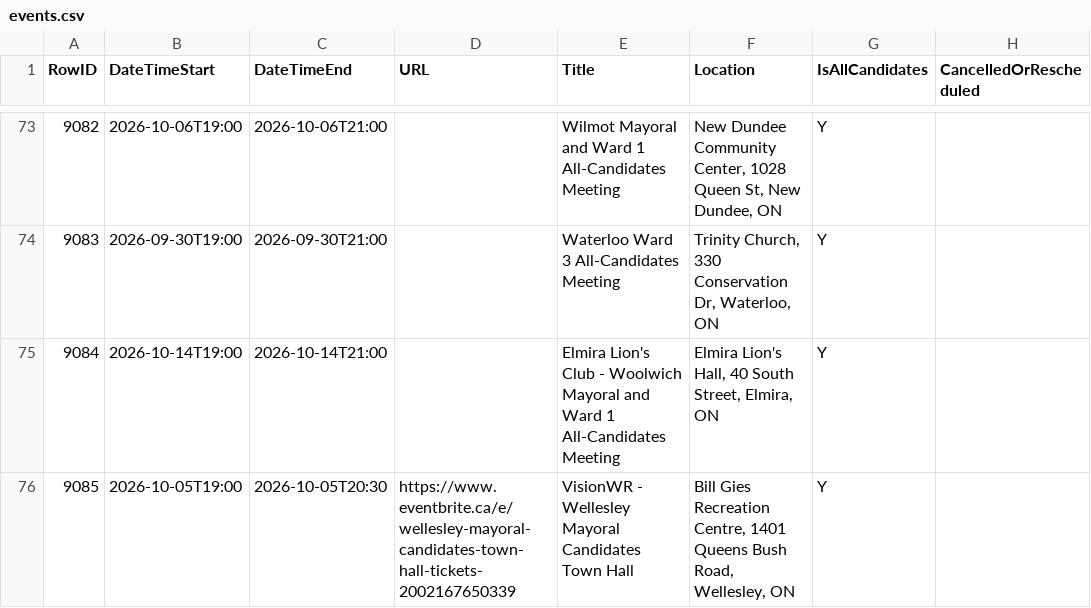
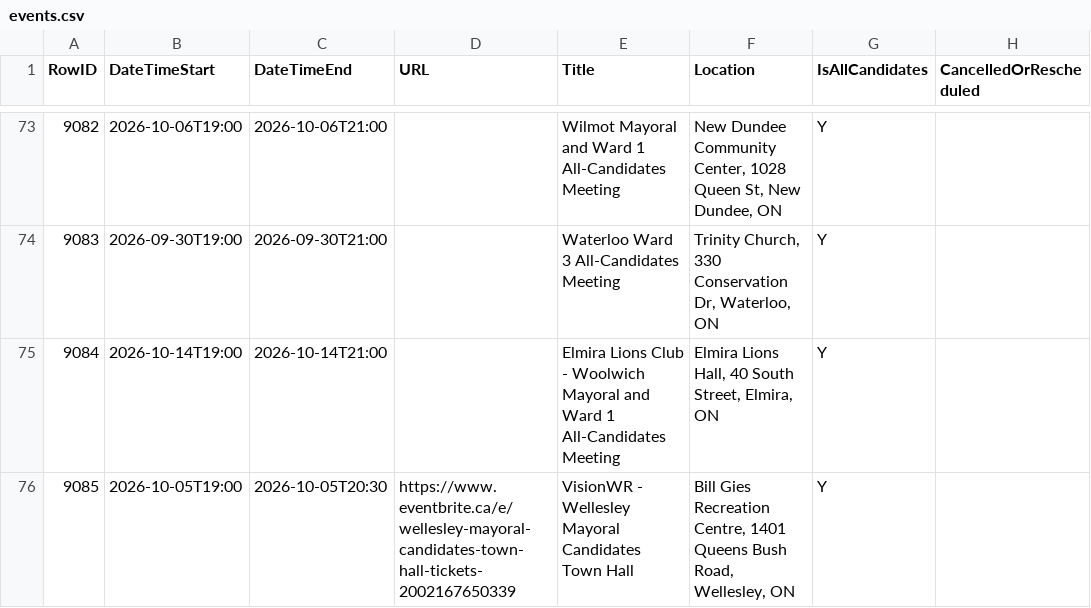
Before and after one commit to CivicTechWR/WRVotesMunicipal2026, a CSV file: docs/_data/sync/events.csv, drawn as a sheet; only a part is shown, gaps mark what is left out; the diff names each change by its address in the sheet, - before the commit and + after, or states it on an @@ line.

Commit message:
Auto-commit: updated events.csv from Google Docs

```diff
--- a/docs/_data/sync/events.csv
+++ b/docs/_data/sync/events.csv
-E75 (Title): Elmira Lion's Club -…
+E75 (Title): Elmira Lions Club -…
-F75 (Location): Elmira Lion's Hall, 40…
+F75 (Location): Elmira Lions Hall, 40…
```
